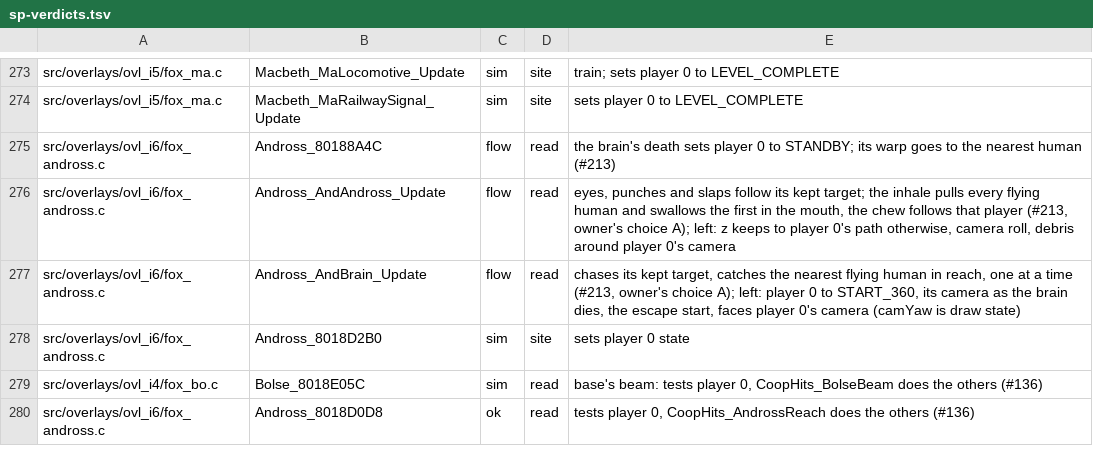
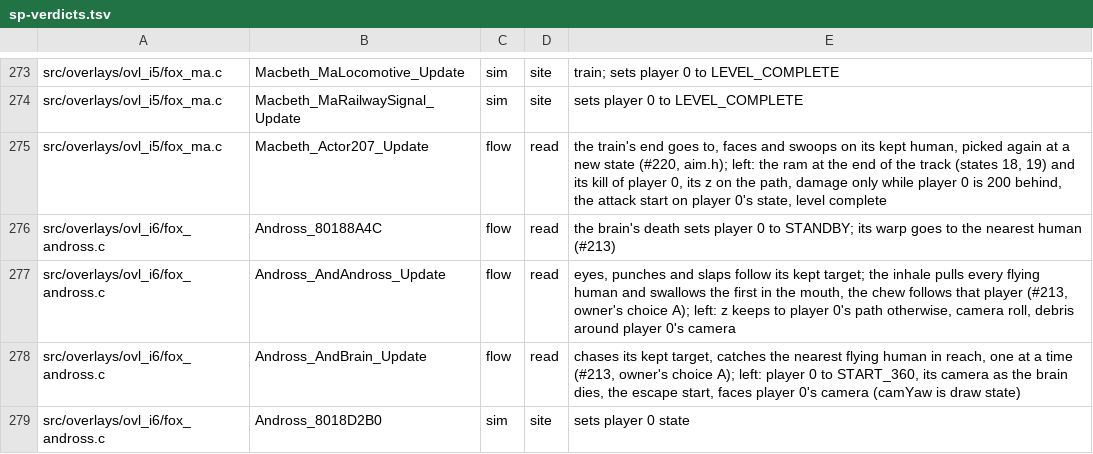
Before and after one commit to Clodmony/starship-coop, a TSV file: docs/coop/audit/sp-verdicts.tsv, drawn as a sheet; only a part is shown, gaps mark what is left out; the shorter side is filled out with more unchanged rows.

```diff
--- a/docs/coop/audit/sp-verdicts.tsv
+++ b/docs/coop/audit/sp-verdicts.tsv
@@ -274,2 +274,3 @@ src/overlays/ovl_i5/fox_ma.c	Macbeth_MaLocomotive_Update	sim	site	train; sets pl
 src/overlays/ovl_i5/fox_ma.c	Macbeth_MaRailwaySignal_Update	sim	site	sets player 0 to LEVEL_COMPLETE
+src/overlays/ovl_i5/fox_ma.c	Macbeth_Actor207_Update	flow	read	the train's end goes to, faces and swoops on its kept human, picked again at a new state (#220, aim.h); left: the ram at the end of the track (states 18, 19) and its kill of player 0, its z on the path, damage only while player 0 is 200 behind, the attack start on player 0's state, level complete
 src/overlays/ovl_i6/fox_andross.c	Andross_80188A4C	flow	read	the brain's death sets player 0 to STANDBY; its warp goes to the nearest human (#213)
```
Also changed, not shown: 1 other file.
